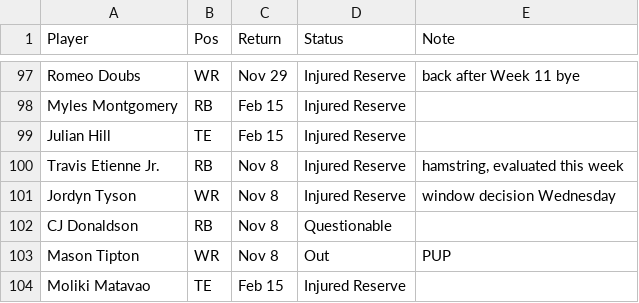
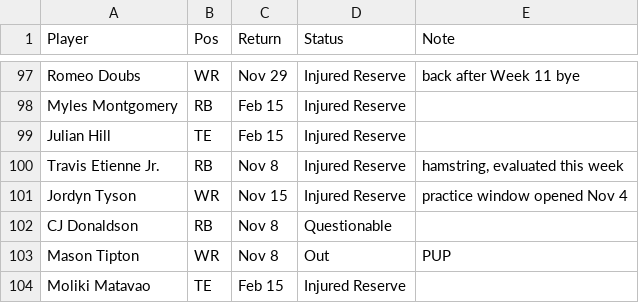
Before and after one commit to scottrshapiro78-cmyk/Fantasy-Football, a TSV file: data/input/news_2026.tsv, drawn as a sheet; only a part is shown, gaps mark what is left out.

```diff
--- a/data/input/news_2026.tsv
+++ b/data/input/news_2026.tsv
@@ -100,3 +100,3 @@ Julian Hill	TE	Feb 15	Injured Reserve
 Travis Etienne Jr.	RB	Nov 8	Injured Reserve	hamstring, evaluated this week
-Jordyn Tyson	WR	Nov 8	Injured Reserve	window decision Wednesday
+Jordyn Tyson	WR	Nov 15	Injured Reserve	practice window opened Nov 4
 CJ Donaldson	RB	Nov 8	Questionable	
```
